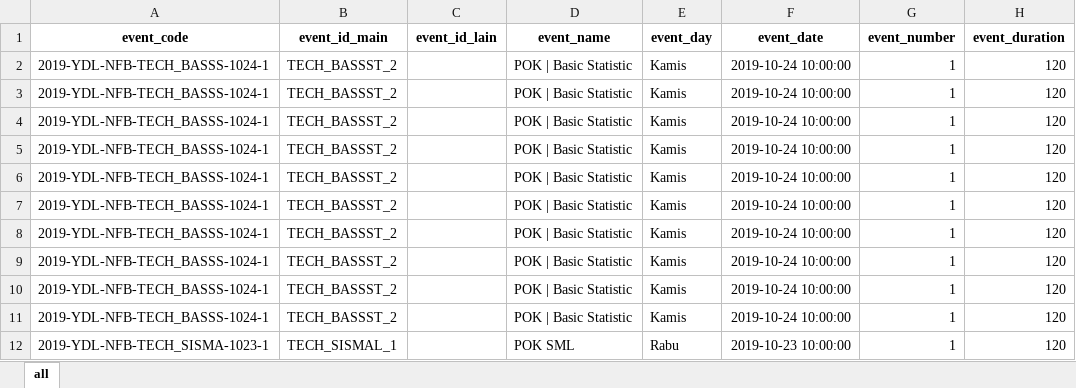
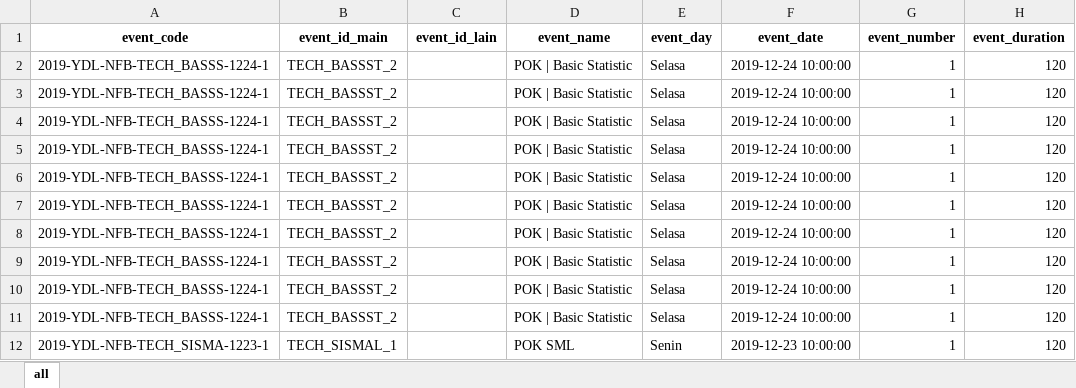
Before and after one commit to fahimhm/GUI4Meeting, an Excel workbook: script/extract_all.xlsx, sheet all, drawn as a sheet; only a part is shown; values as stored, in another font and other column widths than the file's, no borders; the diff names each change by its address in the sheet, - before the commit and + after, or states it on an @@ line.

```diff
--- a/script/extract_all.xlsx (sheet all)
+++ b/script/extract_all.xlsx (sheet all)
-A2:A11 (event_code): 2019-YDL-NFB-TECH_BASSS-1024-1
+A2:A11 (event_code): 2019-YDL-NFB-TECH_BASSS-1224-1
-E2:E11 (event_day): Kamis
+E2:E11 (event_day): Selasa
-F2:F11 (event_date): 2019-10-24 10:00:00
+F2:F11 (event_date): 2019-12-24 10:00:00
-A12 (event_code): 2019-YDL-NFB-TECH_SISMA-1023-1
+A12 (event_code): 2019-YDL-NFB-TECH_SISMA-1223-1
-E12 (event_day): Rabu
+E12 (event_day): Senin
-F12 (event_date): 2019-10-23 10:00:00
+F12 (event_date): 2019-12-23 10:00:00
```
Also changed, not shown: script/database/main_database_MU.xlsx, 17 other files.
